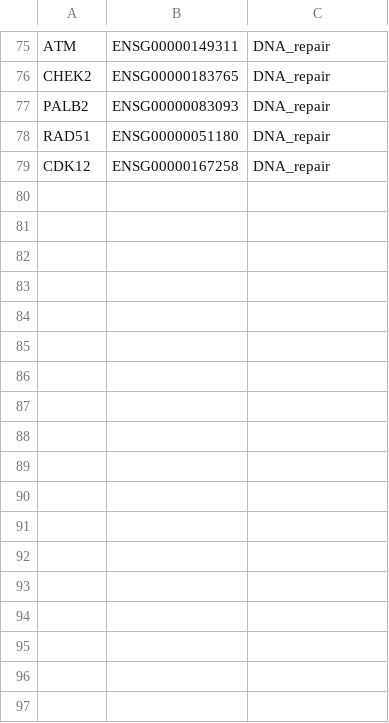
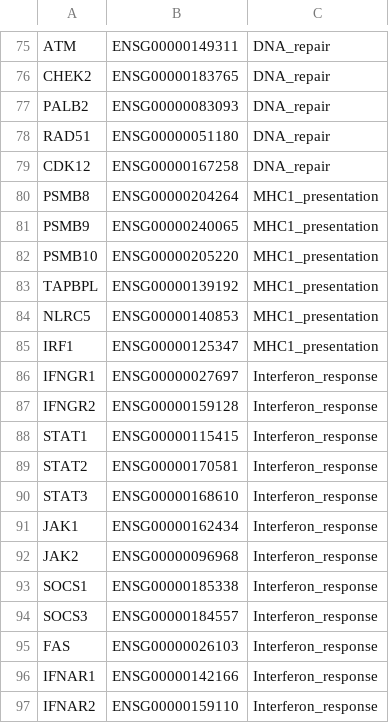
Before and after one commit to pirl-unc/pirlygenes, a CSV file: pirlygenes/data/gene-sets.csv, drawn as a sheet; only a part is shown, gaps mark what is left out; the diff names each change by its address in the sheet, - before the commit and + after, or states it on an @@ line.

Commit message:
v3.1.0: Refactor gene set organization
- Delete gene_sets_old.py (dead code, zero imports)
- Merge class1-mhc-presentation-pathway.csv and interferon-response.csv
  into gene-sets.csv as MHC1_presentation and Interferon_response categories
- Add generic therapy_target_gene_names/ids/id_to_name() accessors with
  _THERAPY_REGISTRY replacing 25+ boilerplate one-liner wrappers
- Old wrapper functions (ADC_target_gene_names etc.) kept as deprecated
  with DeprecationWarning pointing to new generic accessors
- CLI treatment plots now use fast {id: name} dict path instead of slow
  symbol-set pyensembl resolution
- ADC-approved.csv: added Ensembl_Gene_ID column, fixed column name typo
- Rename _load_immune_gene_sets -> _load_gene_sets in plot.py
- Default summary plot now includes 12 categories (was 10): added
  MHC1_presentation and Interferon_response

```diff
--- a/pirlygenes/data/gene-sets.csv
+++ b/pirlygenes/data/gene-sets.csv
+row 80: PSMB8 | ENSG00000204264 | MHC1_presentation
+row 81: PSMB9 | ENSG00000240065 | MHC1_presentation
+row 82: PSMB10 | ENSG00000205220 | MHC1_presentation
+row 83: TAPBPL | ENSG00000139192 | MHC1_presentation
+row 84: NLRC5 | ENSG00000140853 | MHC1_presentation
+row 85: IRF1 | ENSG00000125347 | MHC1_presentation
+row 86: IFNGR1 | ENSG00000027697 | Interferon_response
+row 87: IFNGR2 | ENSG00000159128 | Interferon_response
+row 88: STAT1 | ENSG00000115415 | Interferon_response
+row 89: STAT2 | ENSG00000170581 | Interferon_response
+row 90: STAT3 | ENSG00000168610 | Interferon_response
+row 91: JAK1 | ENSG00000162434 | Interferon_response
+row 92: JAK2 | ENSG00000096968 | Interferon_response
+row 93: SOCS1 | ENSG00000185338 | Interferon_response
+row 94: SOCS3 | ENSG00000184557 | Interferon_response
+row 95: FAS | ENSG00000026103 | Interferon_response
+row 96: IFNAR1 | ENSG00000142166 | Interferon_response
+row 97: IFNAR2 | ENSG00000159110 | Interferon_response
```
Also changed, not shown: pirlygenes/data/ADC-approved.csv, 8 other files.
